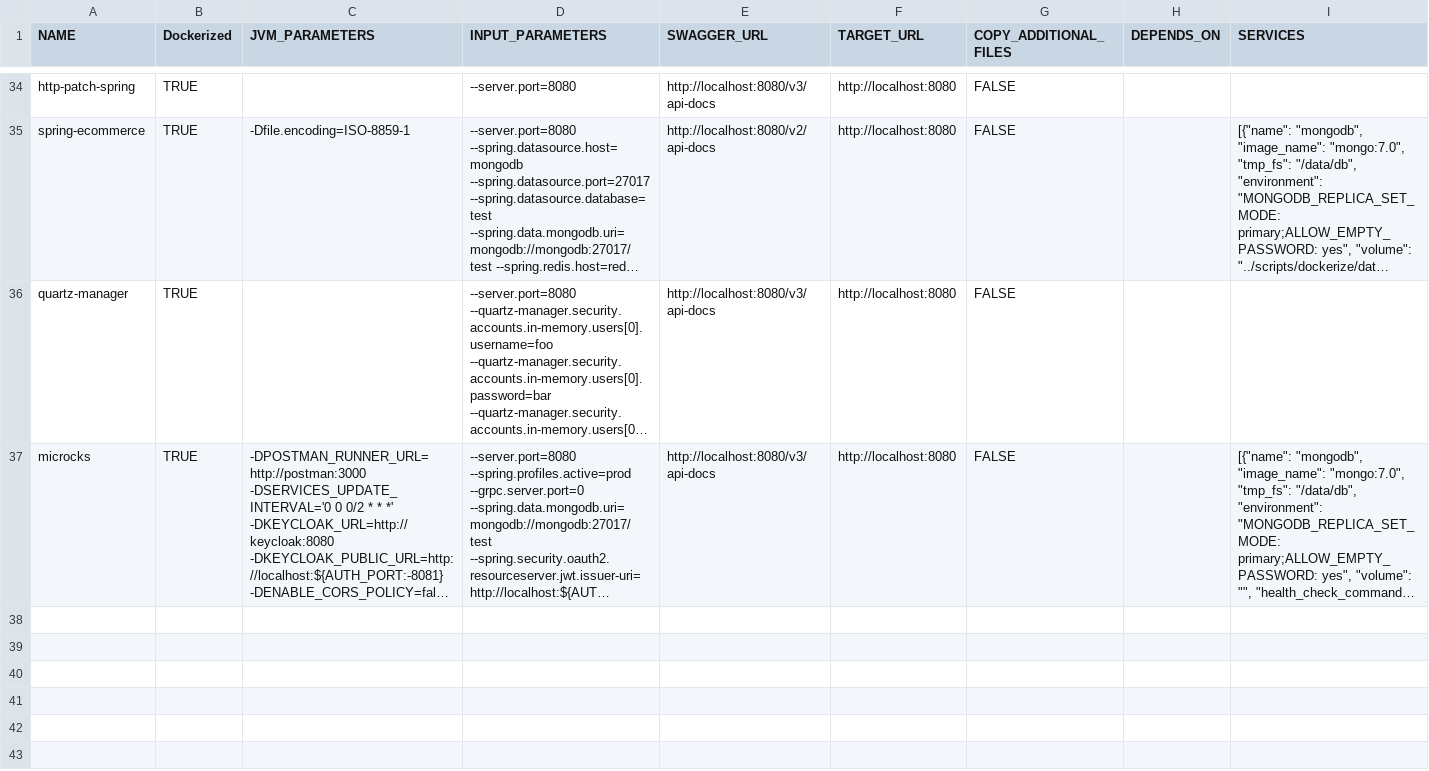
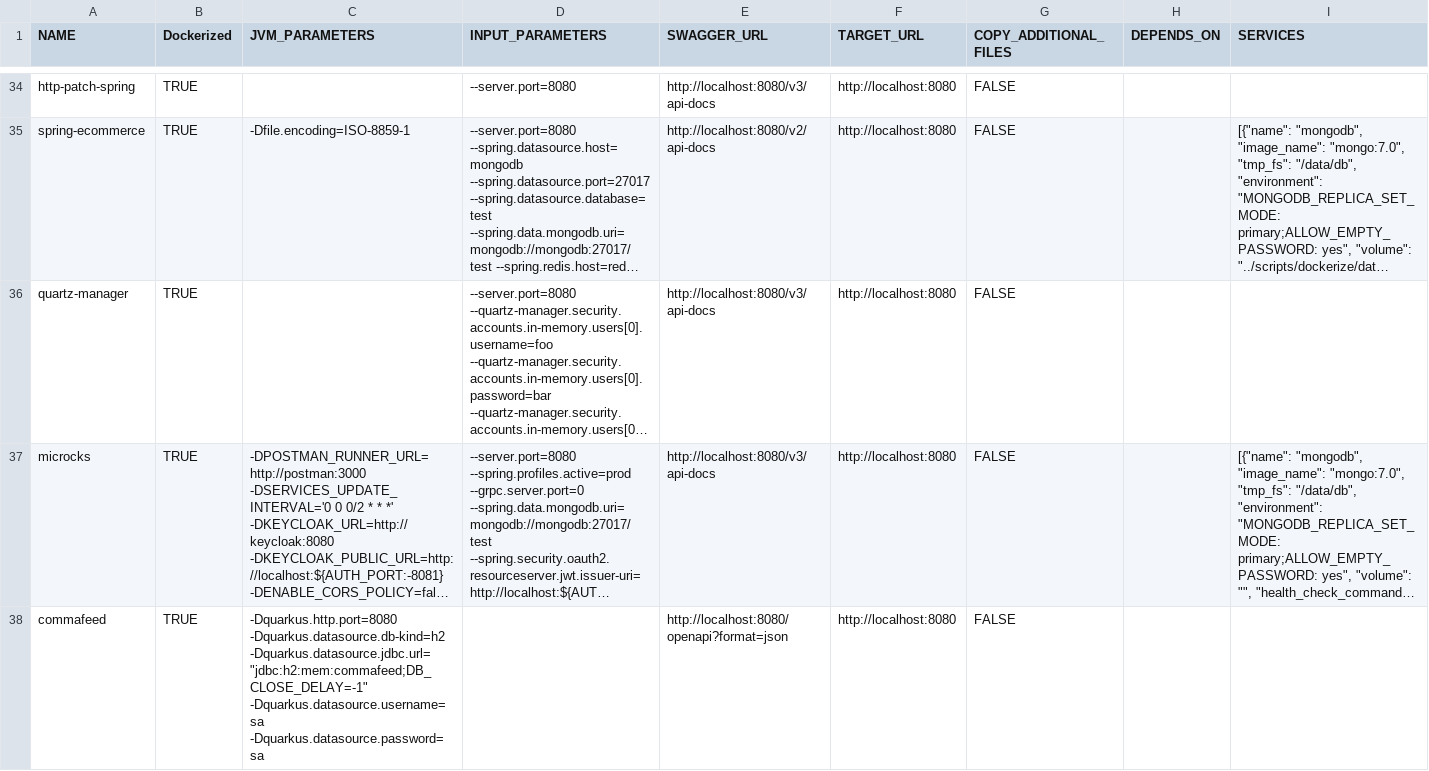
Before and after one commit to WebFuzzing/Dataset, a CSV file: scripts/dockerize/data/sut.csv, drawn as a sheet; only a part is shown, gaps mark what is left out; long unchanged cells end in …; the diff names each change by its address in the sheet, - before the commit and + after, or states it on an @@ line.

Commit message:
external driver and docker

```diff
--- a/scripts/dockerize/data/sut.csv
+++ b/scripts/dockerize/data/sut.csv
+row 38: commafeed | TRUE | -Dquarkus.http.port=8080 -Dquarkus.datasource.db-kind=h2 -Dquarkus.datasource.jdbc.url="jdbc:h2:mem:commafeed;DB_CLOSE_DELAY=-1" -Dquarkus.datasource.username=sa -Dquarkus.datasource.password=sa |  | http://localhost:8080/openapi?format=json | http://localhost:8080 | FALSE
```
Also changed, not shown: 29 other files.
